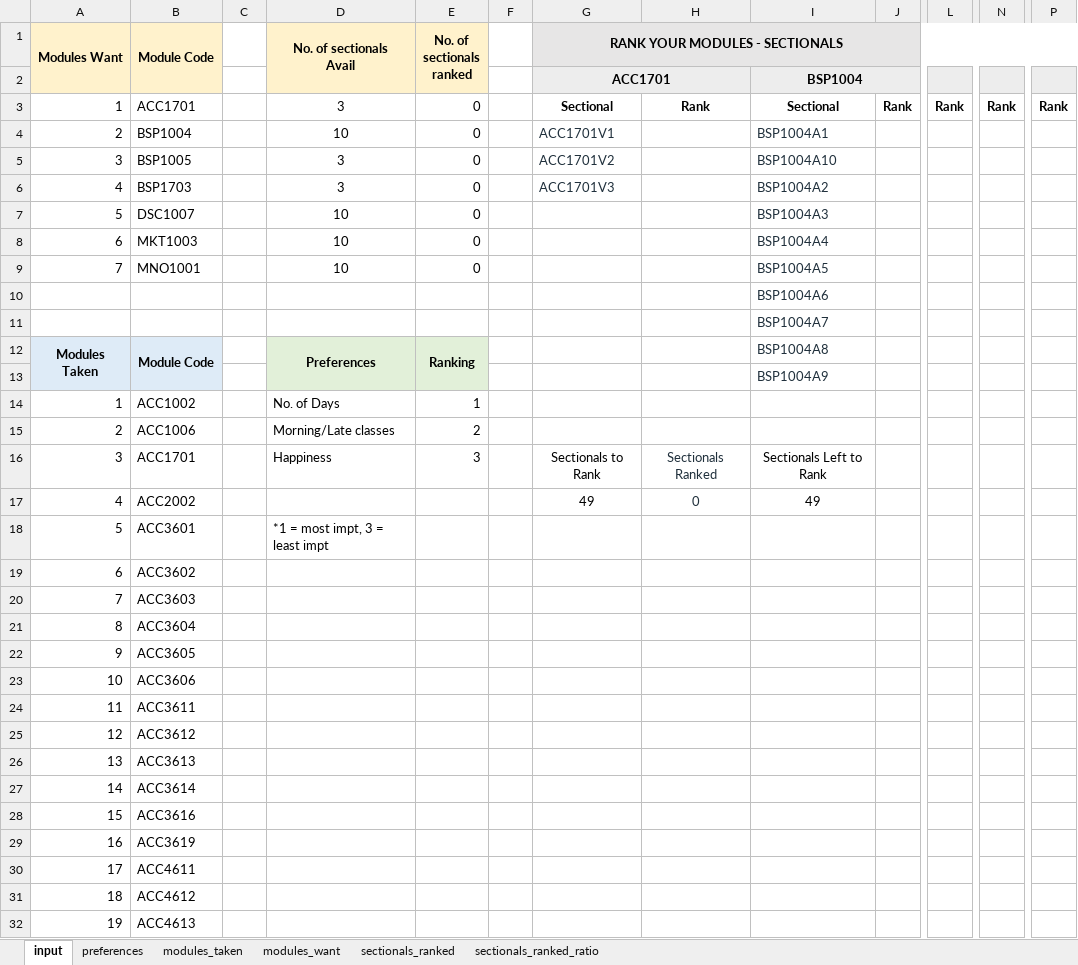
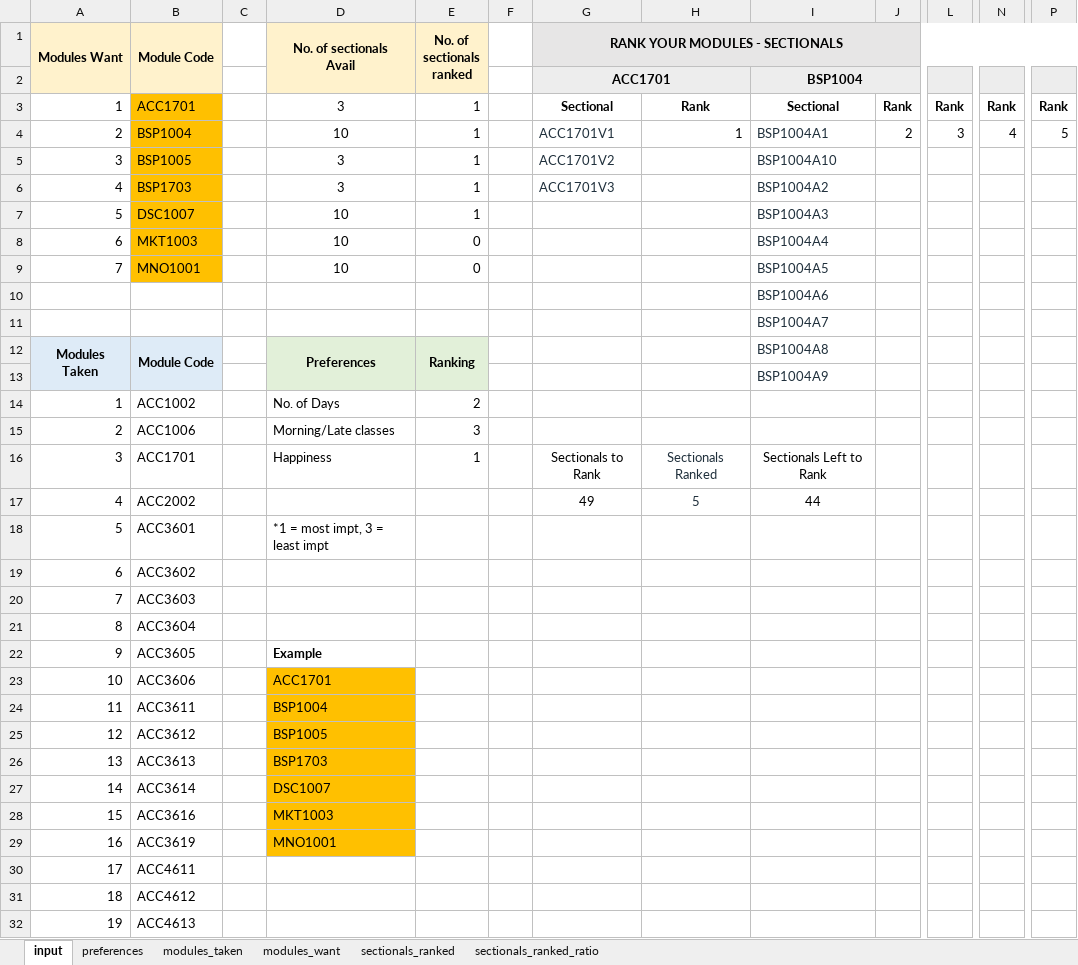
Before and after one commit to ningyuuu/dsc3214, an Excel workbook: input/inputsheet.xlsm, sheet input, drawn as a sheet; only a part is shown, gaps mark what is left out; values as stored, in another font and other column widths than the file's, no borders; charts and pictures and conditional formats not drawn; the diff names each change by its address in the sheet, - before the commit and + after, or states it on an @@ line.

Commit message:
highlight some stuff on inputsheet

```diff
--- a/input/inputsheet.xlsm (sheet input)
+++ b/input/inputsheet.xlsm (sheet input)
-B3:B9 fill: none
+B3:B9 fill: #FFC000
-E3:E7 (No. of sectionals ranked): 0
+E3:E7 (No. of sectionals ranked): 1
-H4: (empty)
+H4: 1
-J4: (empty)
+J4: 2
-L4: (empty)
+L4: 3
-N4: (empty)
+N4: 4
-P4: (empty)
+P4: 5
-E14 (No. of sectionals ranked): 1
+E14 (No. of sectionals ranked): 2
-E15 (No. of sectionals ranked): 2
+E15 (No. of sectionals ranked): 3
-E16 (No. of sectionals ranked): 3
+E16 (No. of sectionals ranked): 1
-H17: 0
+H17: 5
-I17: 49
+I17: 44
-D22 (No. of sectionals Avail): (empty)
+D22 (No. of sectionals Avail): Example
-D23 (No. of sectionals Avail): (empty)
+D23 (No. of sectionals Avail): ACC1701
-D23:D29 fill: none
+D23:D29 fill: #FFC000
-D24 (No. of sectionals Avail): (empty)
+D24 (No. of sectionals Avail): BSP1004
-D25 (No. of sectionals Avail): (empty)
+D25 (No. of sectionals Avail): BSP1005
-D26 (No. of sectionals Avail): (empty)
+D26 (No. of sectionals Avail): BSP1703
-D27 (No. of sectionals Avail): (empty)
+D27 (No. of sectionals Avail): DSC1007
-D28 (No. of sectionals Avail): (empty)
+D28 (No. of sectionals Avail): MKT1003
-D29 (No. of sectionals Avail): (empty)
+D29 (No. of sectionals Avail): MNO1001
```
Also changed, not shown: sheet sectionals_ranked, sheet sectionals_ranked_ratio, sheet preferences, charts or pictures.
